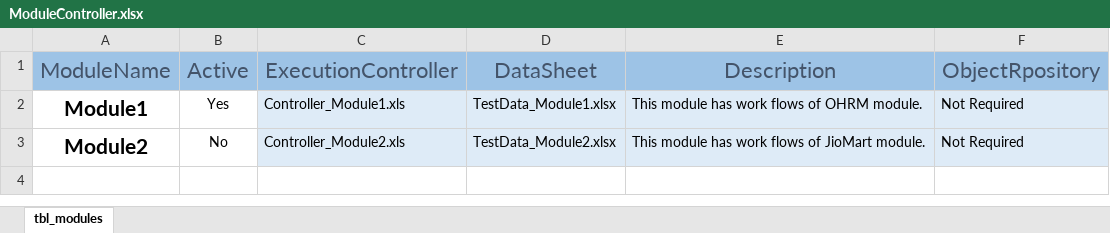
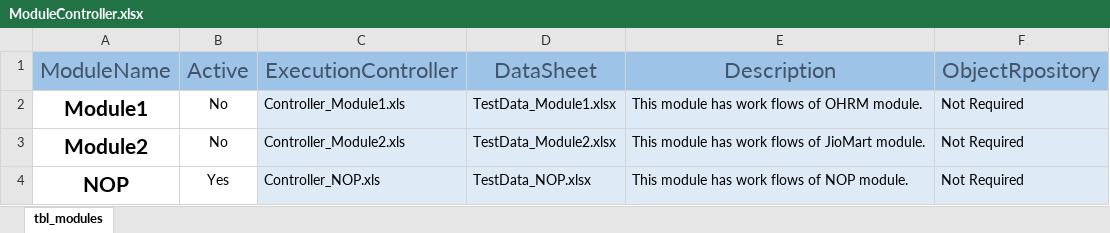
Before and after one commit to vaishakhwalambe18/AutomationFramework, an Excel workbook: Controller/ModuleController.xlsx, sheet tbl_modules, drawn as a sheet; values as stored, in another font and other column widths than the file's, no borders; conditional formats not drawn; the diff names each change by its address in the sheet, - before the commit and + after, or states it on an @@ line.

```diff
--- a/Controller/ModuleController.xlsx (sheet tbl_modules)
+++ b/Controller/ModuleController.xlsx (sheet tbl_modules)
-B2 (Active): Yes
+B2 (Active): No
+row 4: NOP | Yes | Controller_NOP.xls | TestData_NOP.xlsx | This module has work flows of NOP module. | Not Required
```
Also changed, not shown: 17 other files.
